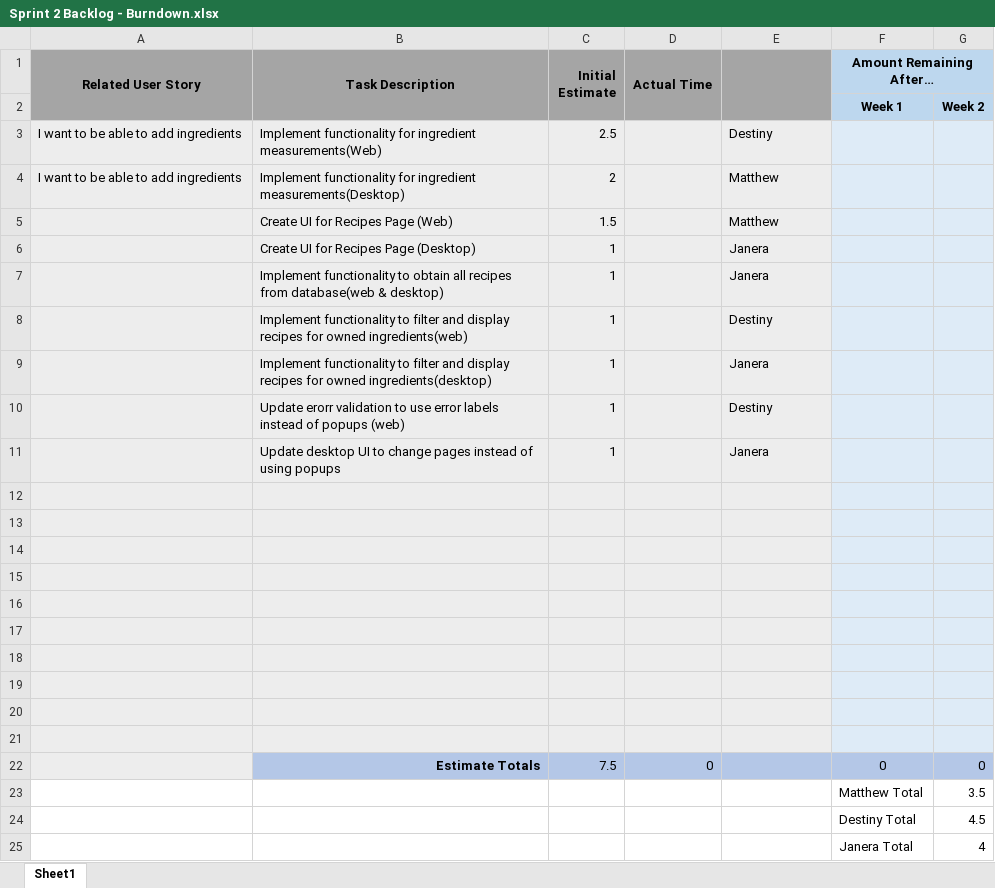
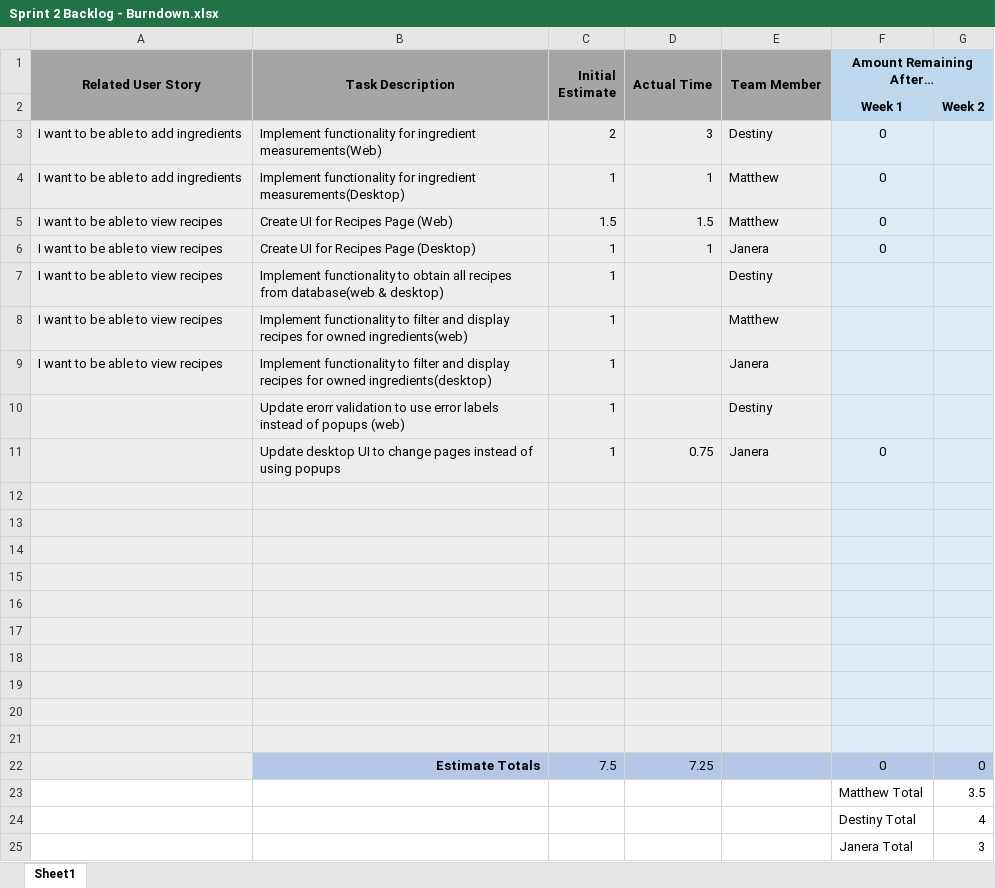
Before and after one commit to MatthewThompson35/CapstoneRecipePlanner, an Excel workbook: sprints/Sprint 2/Sprint 2 Backlog - Burndown.xlsx, sheet Sheet1, drawn as a sheet; values as stored, in another font and other column widths than the file's, no borders; charts and pictures not drawn; removed rows and columns are numbered as before the commit, all else as after; the diff names each change by its address in the sheet, - before the commit and + after, or states it on an @@ line.

Commit message:
Updated Sprint documentation
Updated use case diagram to include view recipes use case and updated ERD to include recipe, recipe_ingredient, and recipe_step tables added to the database to support new functionality.

```diff
--- a/sprints/Sprint 2/Sprint 2 Backlog - Burndown.xlsx (sheet Sheet1)
+++ b/sprints/Sprint 2/Sprint 2 Backlog - Burndown.xlsx (sheet Sheet1)
-E1: (empty)
+E1: Team Member
-C3 (Initial Estimate): 2.5
+C3 (Initial Estimate): 2
-D3 (Actual Time): (empty)
+D3 (Actual Time): 3
-F3:F6 (Amount Remaining After…): (empty)
+F3:F6 (Amount Remaining After…): 0
-C4 (Initial Estimate): 2
+C4 (Initial Estimate): 1
-D4 (Actual Time): (empty)
+D4 (Actual Time): 1
-A5:A6 (Related User Story): (empty)
+A5:A6 (Related User Story): I want to be able to view recipes
-D5 (Actual Time): (empty)
+D5 (Actual Time): 1.5
-D6 (Actual Time): (empty)
+D6 (Actual Time): 1
-row 7:  | Implement functionality to obtain all recipes from database(web & desktop) | 1 |  | Janera
-A7 (Related User Story): (empty)
+A7 (Related User Story): I want to be able to view recipes
-B7 (Task Description): …functionality to filter and display recipes for owned ingredients(web)
+B7 (Task Description): …functionality to obtain all recipes from database(web & desktop)
+row 8: I want to be able to view recipes | Implement functionality to filter and display recipes for owned ingredients(web) | 1 |  | Matthew
-A9 (Related User Story): (empty)
+A9 (Related User Story): I want to be able to view recipes
-D11 (Actual Time): (empty)
+D11 (Actual Time): 0.75
-F11 (Amount Remaining After…): (empty)
+F11 (Amount Remaining After…): 0
-D22 (Actual Time): 0
+D22 (Actual Time): 7.25
-row 24:  |  |  |  |  | Destiny Total | 4.5
-F24 (Amount Remaining After…): Janera Total
+F24 (Amount Remaining After…): Destiny Total
+row 25:  |  |  |  |  | Janera Total | 3
```
Also changed, not shown: formulas that keep their value, 2 other files.
